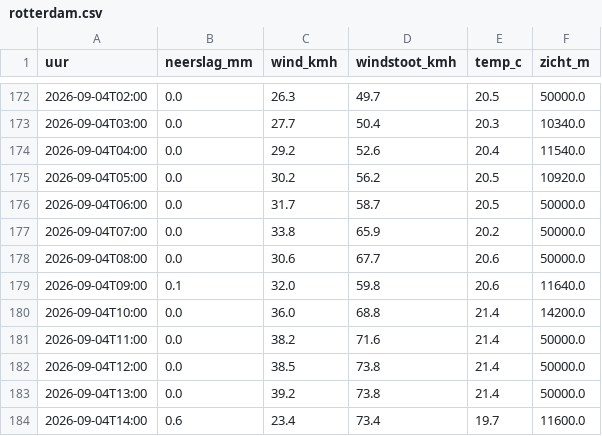
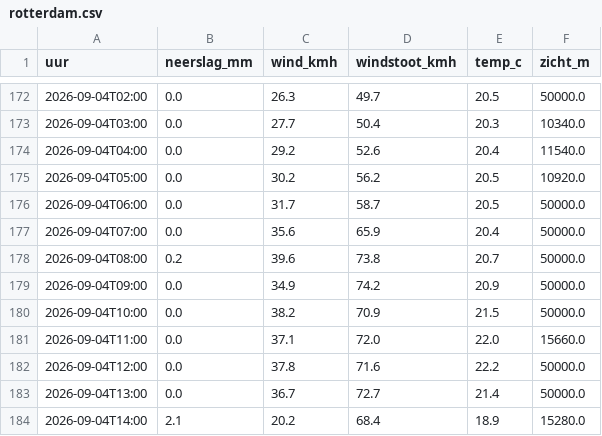
Before and after one commit to RoberR1990/MapsRotterdam, a CSV file: weer/rotterdam.csv, drawn as a sheet; only a part is shown, gaps mark what is left out; the diff covers the shown part only.

```diff
--- a/weer/rotterdam.csv
+++ b/weer/rotterdam.csv
@@ -176,9 +176,9 @@ uur,neerslag_mm,wind_kmh,windstoot_kmh,temp_c,zicht_m
 2026-09-04T06:00,0.0,31.7,58.7,20.5,50000.0
-2026-09-04T07:00,0.0,33.8,65.9,20.2,50000.0
-2026-09-04T08:00,0.0,30.6,67.7,20.6,50000.0
-2026-09-04T09:00,0.1,32.0,59.8,20.6,11640.0
-2026-09-04T10:00,0.0,36.0,68.8,21.4,14200.0
-2026-09-04T11:00,0.0,38.2,71.6,21.4,50000.0
-2026-09-04T12:00,0.0,38.5,73.8,21.4,50000.0
-2026-09-04T13:00,0.0,39.2,73.8,21.4,50000.0
-2026-09-04T14:00,0.6,23.4,73.4,19.7,11600.0
+2026-09-04T07:00,0.0,35.6,65.9,20.4,50000.0
+2026-09-04T08:00,0.2,39.6,73.8,20.7,50000.0
+2026-09-04T09:00,0.0,34.9,74.2,20.9,50000.0
+2026-09-04T10:00,0.0,38.2,70.9,21.5,50000.0
+2026-09-04T11:00,0.0,37.1,72.0,22.0,15660.0
+2026-09-04T12:00,0.0,37.8,71.6,22.2,50000.0
+2026-09-04T13:00,0.0,36.7,72.7,21.4,50000.0
+2026-09-04T14:00,2.1,20.2,68.4,18.9,15280.0
```
Also changed, not shown: 27 edited cells elsewhere in this file, 3 other files.
